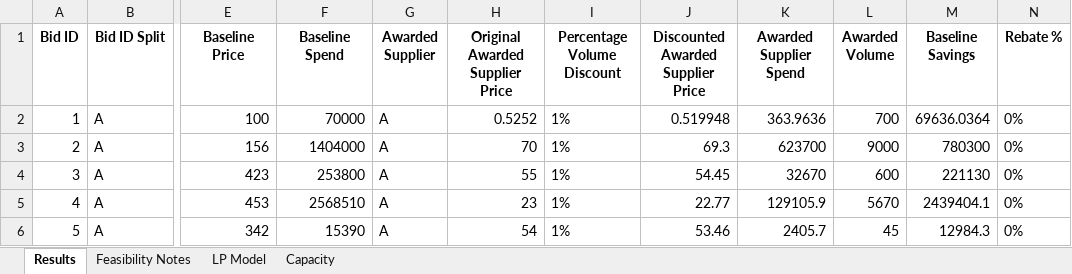
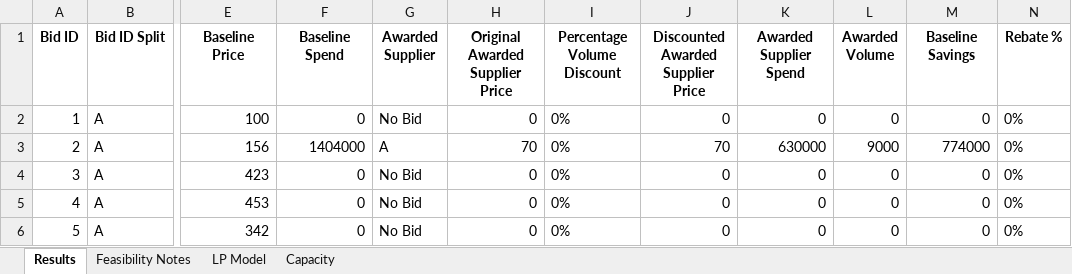
Before and after one commit to peytonwates24/RFP_Analysis_Automation2, an Excel workbook: optimization_results.xlsx, sheet Results, drawn as a sheet; only a part is shown, gaps mark what is left out; values as stored, in another font and other column widths than the file's, no borders; the diff covers the shown part only; the diff names each change by its address in the sheet, - before the commit and + after, or states it on an @@ line.

```diff
--- a/optimization_results.xlsx (sheet Results)
+++ b/optimization_results.xlsx (sheet Results)
-F2 (Baseline Spend): 70000
+F2 (Baseline Spend): 0
-G2 (Awarded Supplier): A
+G2 (Awarded Supplier): No Bid
-H2 (Original Awarded Supplier Price): 0.5252
+H2 (Original Awarded Supplier Price): 0
-I2:I6 (Percentage Volume Discount): 1%
+I2:I6 (Percentage Volume Discount): 0%
-J2: 0.519948
+J2: 0
-K2 (Awarded Supplier Spend): 363.9636
+K2 (Awarded Supplier Spend): 0
-L2 (Awarded Volume): 700
+L2 (Awarded Volume): 0
-M2 (Baseline Savings): 69636.0364
+M2 (Baseline Savings): 0
-J3: 69.3
+J3: 70
-K3 (Awarded Supplier Spend): 623700
+K3 (Awarded Supplier Spend): 630000
-M3 (Baseline Savings): 780300
+M3 (Baseline Savings): 774000
-F4 (Baseline Spend): 253800
+F4 (Baseline Spend): 0
-G4:G6 (Awarded Supplier): A
+G4:G6 (Awarded Supplier): No Bid
-H4 (Original Awarded Supplier Price): 55
+H4 (Original Awarded Supplier Price): 0
-J4: 54.45
+J4: 0
-K4 (Awarded Supplier Spend): 32670
+K4 (Awarded Supplier Spend): 0
-L4 (Awarded Volume): 600
+L4 (Awarded Volume): 0
-M4 (Baseline Savings): 221130
+M4 (Baseline Savings): 0
-F5 (Baseline Spend): 2568510
+F5 (Baseline Spend): 0
-H5 (Original Awarded Supplier Price): 23
+H5 (Original Awarded Supplier Price): 0
-J5: 22.77
+J5: 0
-K5 (Awarded Supplier Spend): 129105.9
+K5 (Awarded Supplier Spend): 0
-L5 (Awarded Volume): 5670
+L5 (Awarded Volume): 0
-M5 (Baseline Savings): 2439404.1
+M5 (Baseline Savings): 0
-F6 (Baseline Spend): 15390
+F6 (Baseline Spend): 0
-H6 (Original Awarded Supplier Price): 54
+H6 (Original Awarded Supplier Price): 0
-J6: 53.46
+J6: 0
-K6 (Awarded Supplier Spend): 2405.7
+K6 (Awarded Supplier Spend): 0
-L6 (Awarded Volume): 45
+L6 (Awarded Volume): 0
-M6 (Baseline Savings): 12984.3
+M6 (Baseline Savings): 0
```
Also changed, not shown: 40 edited cells elsewhere in this sheet, sheet Feasibility Notes, sheet LP Model, 3 other files.
